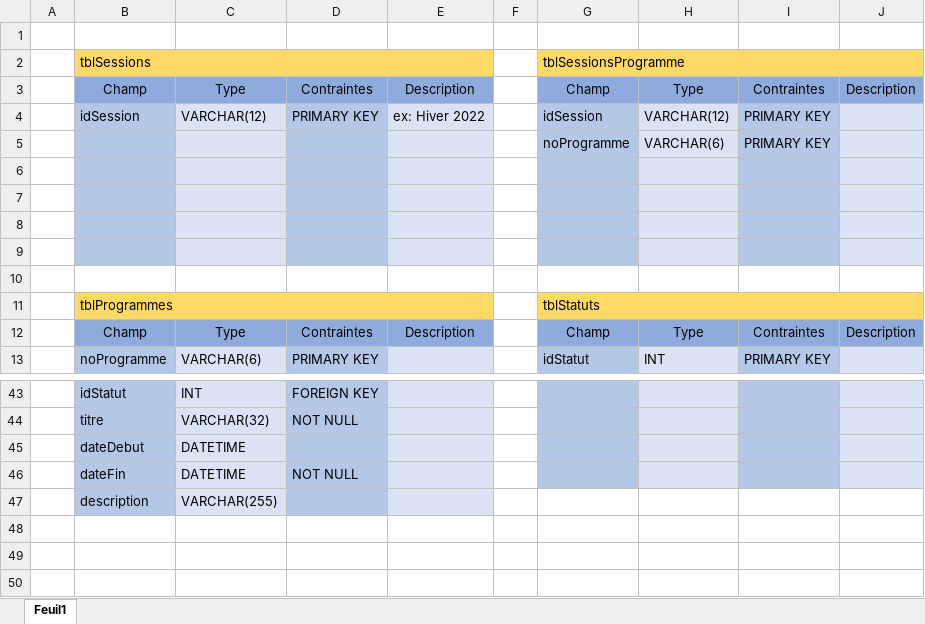
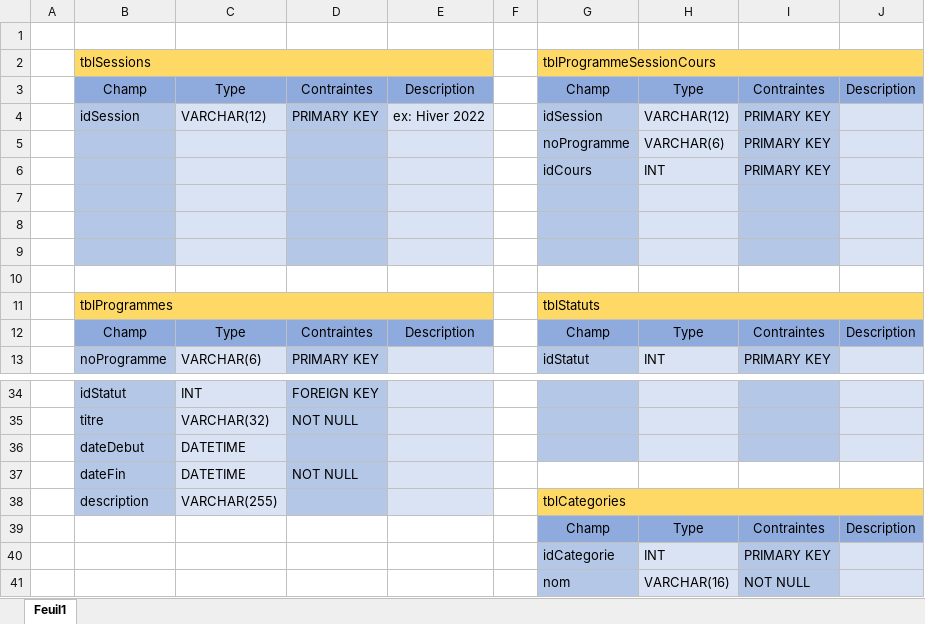
Before and after one commit to A-Deeley/ProjetFinalBD, an Excel workbook: Conception/Dictionnaire de données.xlsx, sheet Feuil1, drawn as a sheet; only a part is shown, gaps mark what is left out; values as stored, in another font and other column widths than the file's, no borders; addresses are those after the commit; the diff covers the shown part only; the diff names each change by its address in the sheet, - before the commit and + after, or states it on an @@ line.

```diff
--- a/Conception/Dictionnaire de données.xlsx (sheet Feuil1)
+++ b/Conception/Dictionnaire de données.xlsx (sheet Feuil1)
-G2: tblSessionsProgramme
+G2: tblProgrammeSessionCours
-row 6: (empty)
+row 6:  |  |  |  |  |  | idCours | INT | PRIMARY KEY
-G37 fill: #B4C7E7
+G37 fill: none
-H37 fill: #DAE3F3
+H37 fill: none
-I37 fill: #B4C7E7
+I37 fill: none
-J37 fill: #DAE3F3
+J37 fill: none
-G38: (empty)
+G38: tblCategories
-G38:J38 fill: none
+G38:J38 fill: #FFD966
+G38:J38 merged
+row 39:  |  |  |  |  |  | Champ | Type | Contraintes | Description
+row 40:  |  |  |  |  |  | idCategorie | INT | PRIMARY KEY
+row 41:  |  |  |  |  |  | nom | VARCHAR(16) | NOT NULL
```
Also changed, not shown: 1 added row, 10 removed rows, 16 edited cells, cell formats and merged cells elsewhere in this sheet, 6 other files.
